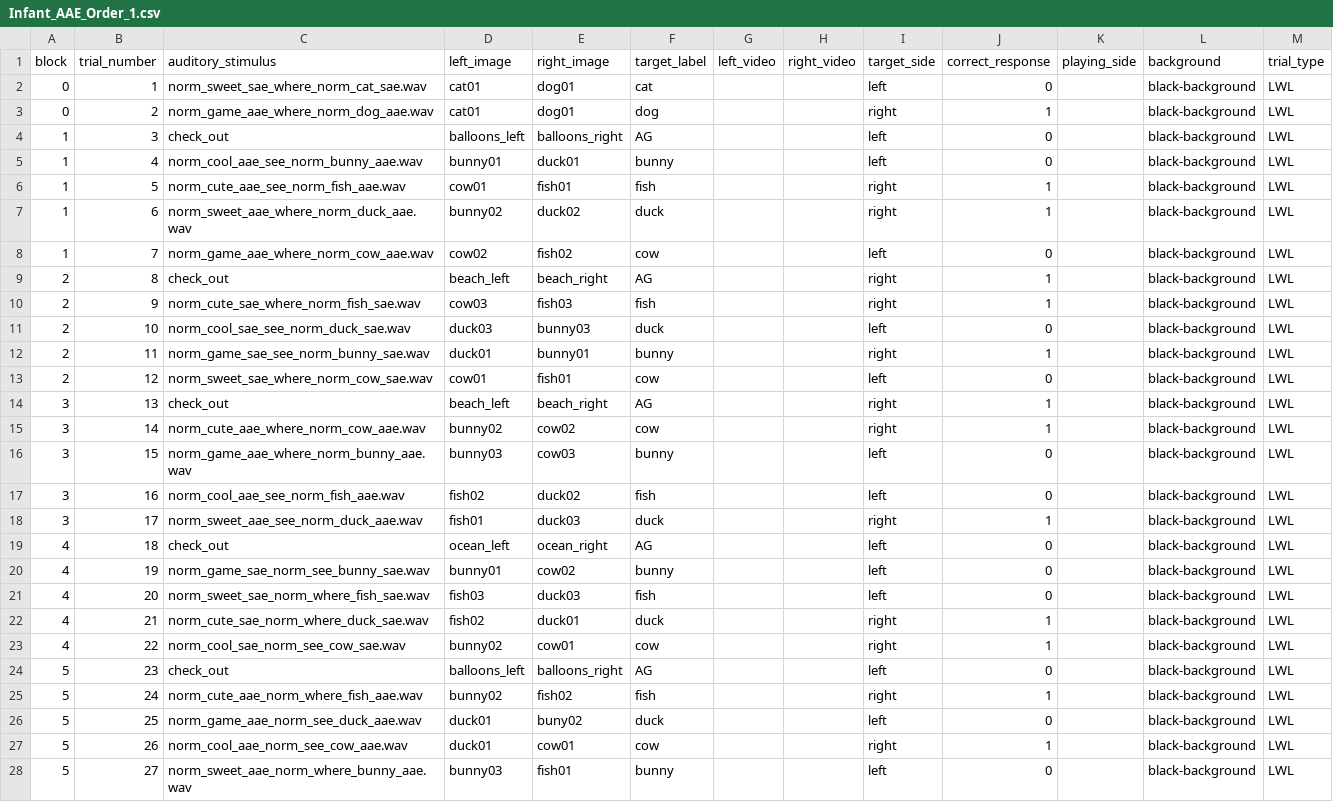
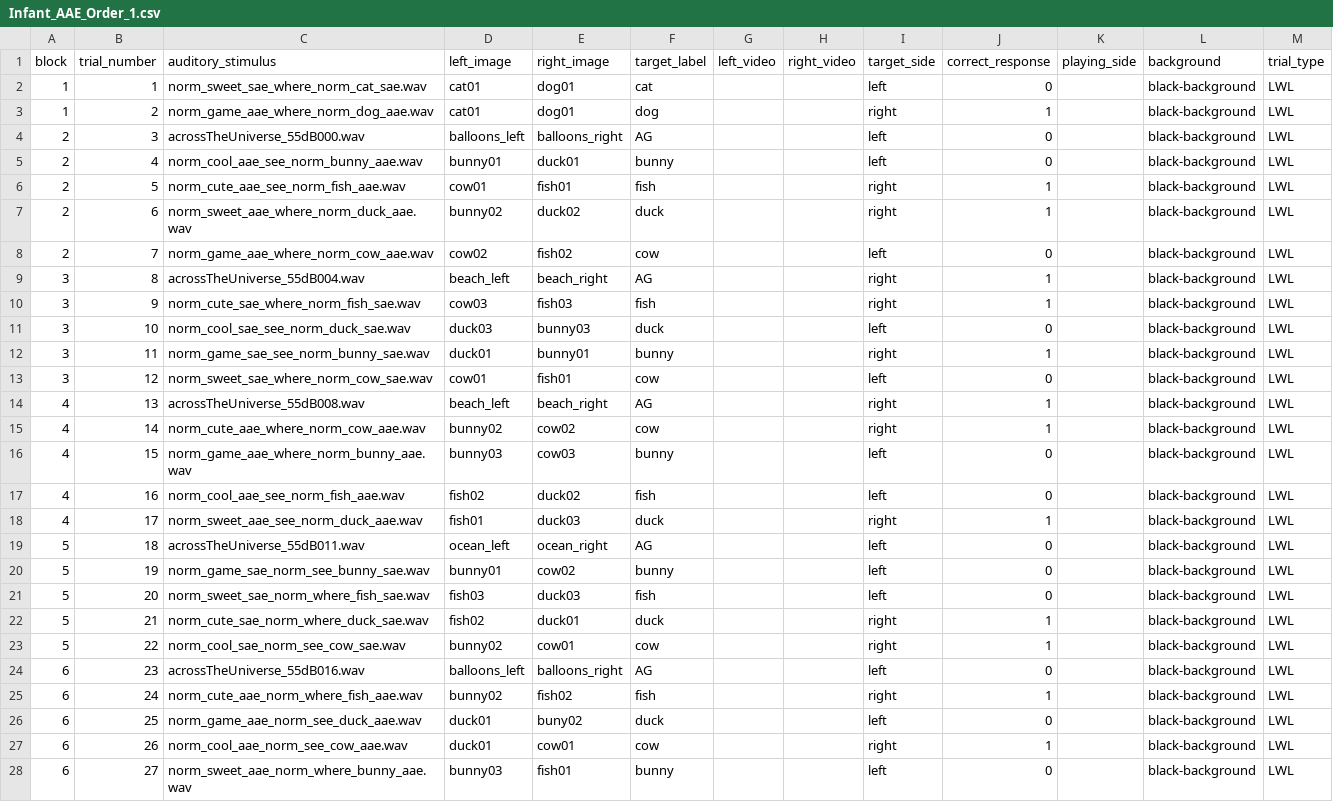
Before and after one commit to hjweaver4/inflect, a CSV file: orders/Infant_AAE_Order_1.csv, drawn as a sheet; only a part is shown; the diff covers the shown part only.

```diff
--- a/orders/Infant_AAE_Order_1.csv
+++ b/orders/Infant_AAE_Order_1.csv
@@ -1,28 +1,28 @@
 block,trial_number,auditory_stimulus,left_image,right_image,target_label,left_video,right_video,target_side,correct_response,playing_side,background,trial_type
-0,1,norm_sweet_sae_where_norm_cat_sae.wav,cat01,dog01,cat,,,left,0,,black-background,LWL
-0,2,norm_game_aae_where_norm_dog_aae.wav,cat01,dog01,dog,,,right,1,,black-background,LWL
-1,3,check_out,balloons_left,balloons_right,AG,,,left,0,,black-background,LWL
-1,4,norm_cool_aae_see_norm_bunny_aae.wav,bunny01,duck01,bunny,,,left,0,,black-background,LWL
-1,5,norm_cute_aae_see_norm_fish_aae.wav,cow01,fish01,fish,,,right,1,,black-background,LWL
-1,6,norm_sweet_aae_where_norm_duck_aae.wav,bunny02,duck02,duck,,,right,1,,black-background,LWL
-1,7,norm_game_aae_where_norm_cow_aae.wav,cow02,fish02,cow,,,left,0,,black-background,LWL
-2,8,check_out,beach_left,beach_right,AG,,,right,1,,black-background,LWL
-2,9,norm_cute_sae_where_norm_fish_sae.wav,cow03,fish03,fish,,,right,1,,black-background,LWL
-2,10,norm_cool_sae_see_norm_duck_sae.wav,duck03,bunny03,duck,,,left,0,,black-background,LWL
-2,11,norm_game_sae_see_norm_bunny_sae.wav,duck01,bunny01,bunny,,,right,1,,black-background,LWL
-2,12,norm_sweet_sae_where_norm_cow_sae.wav,cow01,fish01,cow,,,left,0,,black-background,LWL
-3,13,check_out,beach_left,beach_right,AG,,,right,1,,black-background,LWL
-3,14,norm_cute_aae_where_norm_cow_aae.wav,bunny02,cow02,cow,,,right,1,,black-background,LWL
-3,15,norm_game_aae_where_norm_bunny_aae.wav,bunny03,cow03,bunny,,,left,0,,black-background,LWL
-3,16,norm_cool_aae_see_norm_fish_aae.wav,fish02,duck02,fish,,,left,0,,black-background,LWL
-3,17,norm_sweet_aae_see_norm_duck_aae.wav,fish01,duck03,duck,,,right,1,,black-background,LWL
-4,18,check_out,ocean_left,ocean_right,AG,,,left,0,,black-background,LWL
-4,19,norm_game_sae_norm_see_bunny_sae.wav,bunny01,cow02,bunny,,,left,0,,black-background,LWL
-4,20,norm_sweet_sae_norm_where_fish_sae.wav,fish03,duck03,fish,,,left,0,,black-background,LWL
-4,21,norm_cute_sae_norm_where_duck_sae.wav,fish02,duck01,duck,,,right,1,,black-background,LWL
-4,22,norm_cool_sae_norm_see_cow_sae.wav,bunny02,cow01,cow,,,right,1,,black-background,LWL
-5,23,check_out,balloons_left,balloons_right,AG,,,left,0,,black-background,LWL
-5,24,norm_cute_aae_norm_where_fish_aae.wav,bunny02,fish02,fish,,,right,1,,black-background,LWL
-5,25,norm_game_aae_norm_see_duck_aae.wav,duck01,buny02,duck,,,left,0,,black-background,LWL
-5,26,norm_cool_aae_norm_see_cow_aae.wav,duck01,cow01,cow,,,right,1,,black-background,LWL
-5,27,norm_sweet_aae_norm_where_bunny_aae.wav,bunny03,fish01,bunny,,,left,0,,black-background,LWL
+1,1,norm_sweet_sae_where_norm_cat_sae.wav,cat01,dog01,cat,,,left,0,,black-background,LWL
+1,2,norm_game_aae_where_norm_dog_aae.wav,cat01,dog01,dog,,,right,1,,black-background,LWL
+2,3,acrossTheUniverse_55dB000.wav,balloons_left,balloons_right,AG,,,left,0,,black-background,LWL
+2,4,norm_cool_aae_see_norm_bunny_aae.wav,bunny01,duck01,bunny,,,left,0,,black-background,LWL
+2,5,norm_cute_aae_see_norm_fish_aae.wav,cow01,fish01,fish,,,right,1,,black-background,LWL
+2,6,norm_sweet_aae_where_norm_duck_aae.wav,bunny02,duck02,duck,,,right,1,,black-background,LWL
+2,7,norm_game_aae_where_norm_cow_aae.wav,cow02,fish02,cow,,,left,0,,black-background,LWL
+3,8,acrossTheUniverse_55dB004.wav,beach_left,beach_right,AG,,,right,1,,black-background,LWL
+3,9,norm_cute_sae_where_norm_fish_sae.wav,cow03,fish03,fish,,,right,1,,black-background,LWL
+3,10,norm_cool_sae_see_norm_duck_sae.wav,duck03,bunny03,duck,,,left,0,,black-background,LWL
+3,11,norm_game_sae_see_norm_bunny_sae.wav,duck01,bunny01,bunny,,,right,1,,black-background,LWL
+3,12,norm_sweet_sae_where_norm_cow_sae.wav,cow01,fish01,cow,,,left,0,,black-background,LWL
+4,13,acrossTheUniverse_55dB008.wav,beach_left,beach_right,AG,,,right,1,,black-background,LWL
+4,14,norm_cute_aae_where_norm_cow_aae.wav,bunny02,cow02,cow,,,right,1,,black-background,LWL
+4,15,norm_game_aae_where_norm_bunny_aae.wav,bunny03,cow03,bunny,,,left,0,,black-background,LWL
+4,16,norm_cool_aae_see_norm_fish_aae.wav,fish02,duck02,fish,,,left,0,,black-background,LWL
+4,17,norm_sweet_aae_see_norm_duck_aae.wav,fish01,duck03,duck,,,right,1,,black-background,LWL
+5,18,acrossTheUniverse_55dB011.wav,ocean_left,ocean_right,AG,,,left,0,,black-background,LWL
+5,19,norm_game_sae_norm_see_bunny_sae.wav,bunny01,cow02,bunny,,,left,0,,black-background,LWL
+5,20,norm_sweet_sae_norm_where_fish_sae.wav,fish03,duck03,fish,,,left,0,,black-background,LWL
+5,21,norm_cute_sae_norm_where_duck_sae.wav,fish02,duck01,duck,,,right,1,,black-background,LWL
+5,22,norm_cool_sae_norm_see_cow_sae.wav,bunny02,cow01,cow,,,right,1,,black-background,LWL
+6,23,acrossTheUniverse_55dB016.wav,balloons_left,balloons_right,AG,,,left,0,,black-background,LWL
+6,24,norm_cute_aae_norm_where_fish_aae.wav,bunny02,fish02,fish,,,right,1,,black-background,LWL
+6,25,norm_game_aae_norm_see_duck_aae.wav,duck01,buny02,duck,,,left,0,,black-background,LWL
+6,26,norm_cool_aae_norm_see_cow_aae.wav,duck01,cow01,cow,,,right,1,,black-background,LWL
+6,27,norm_sweet_aae_norm_where_bunny_aae.wav,bunny03,fish01,bunny,,,left,0,,black-background,LWL
```
Also changed, not shown: 6 edited cells elsewhere in this file, 3 other files.
